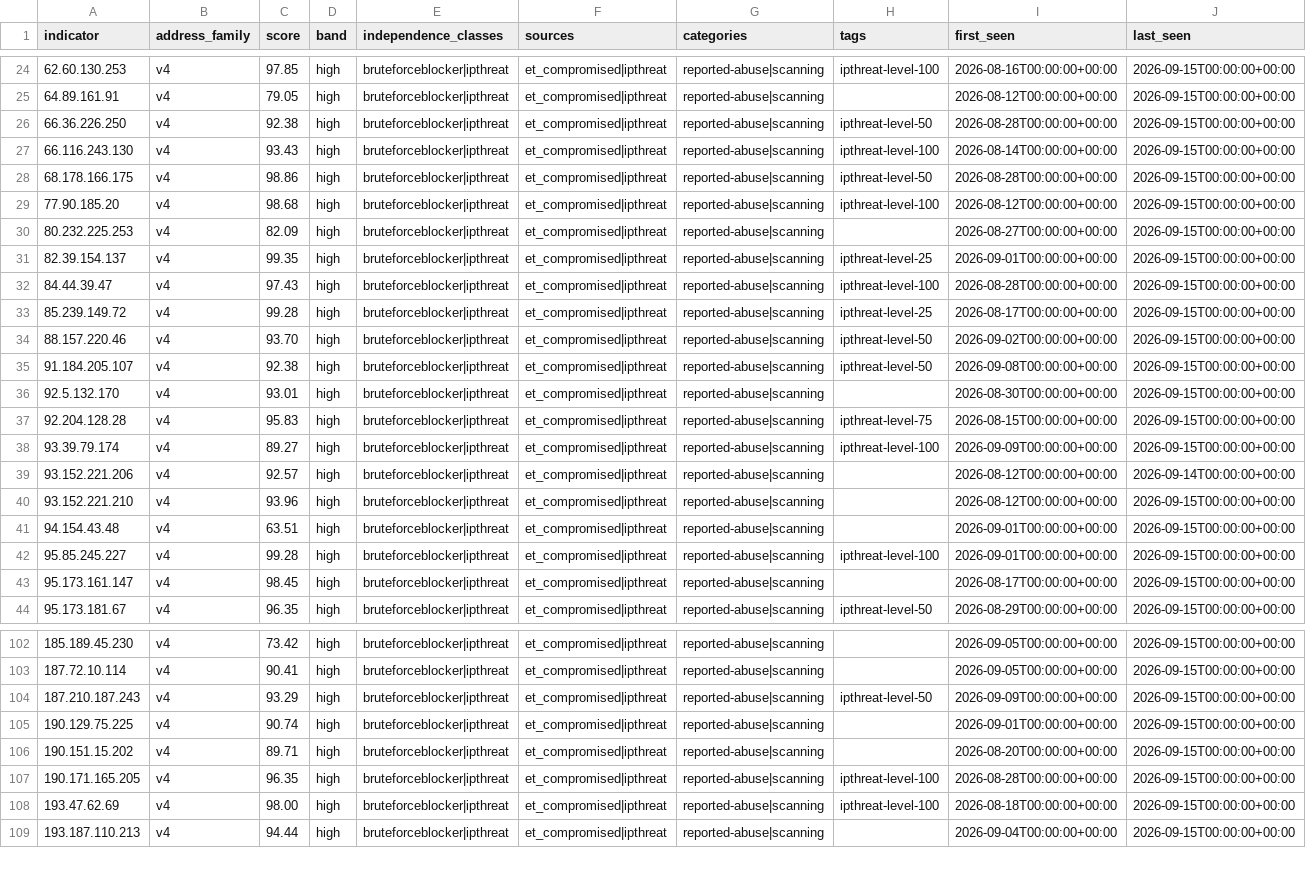
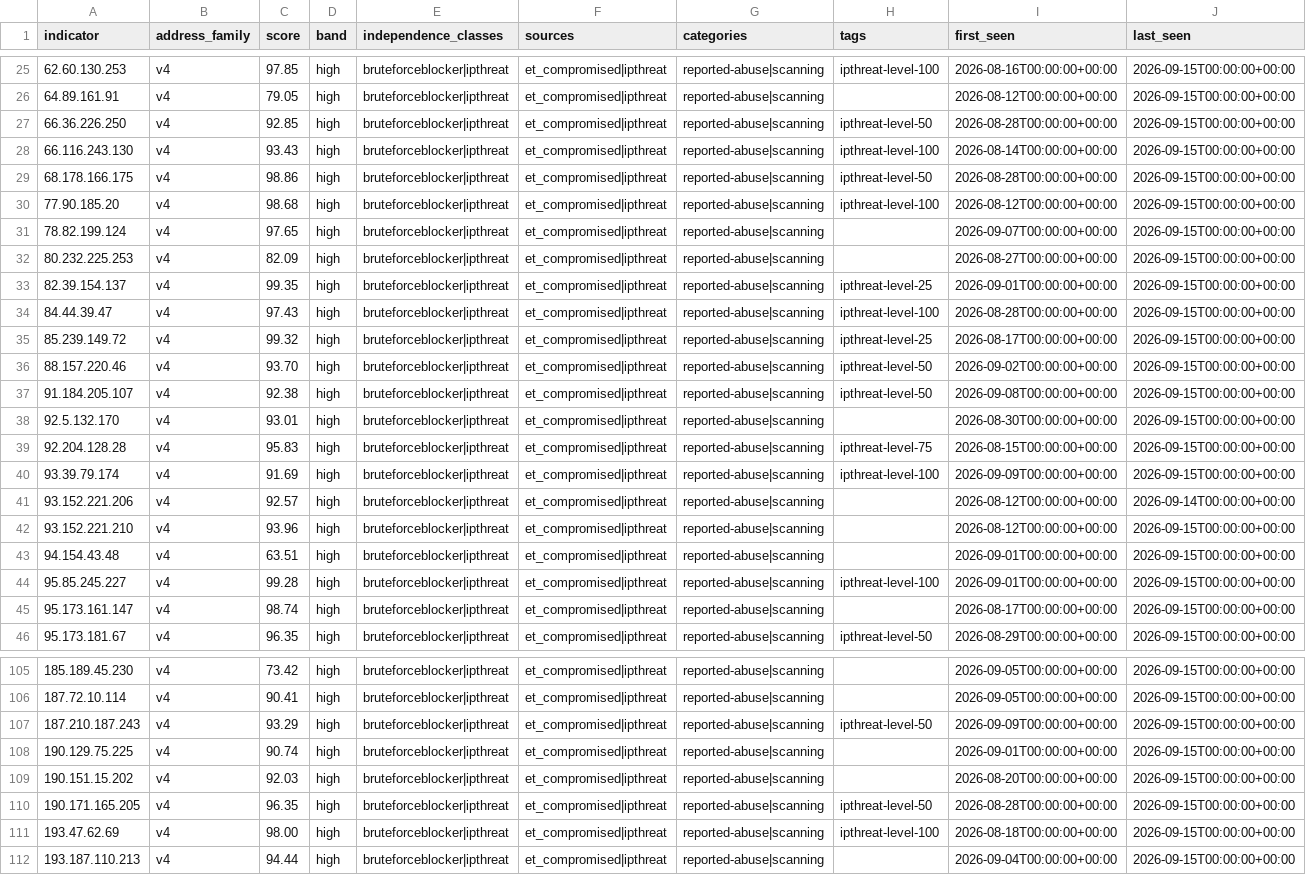
Before and after one commit to neilweitzel/xfeeds, a CSV file: feeds/clean/all.csv, drawn as a sheet; only a part is shown, gaps mark what is left out; addresses are those after the commit; rows hold the shown columns only; the diff covers the shown part only; the diff names each change by its address in the sheet, - before the commit and + after, or states it on an @@ line.

```diff
--- a/feeds/clean/all.csv
+++ b/feeds/clean/all.csv
-C27 (score): 92.38
+C27 (score): 92.85
+row 31: 78.82.199.124 | v4 | 97.65 | high | bruteforceblocker|ipthreat | et_compromised|ipthreat | reported-abuse|scanning |  | 2026-09-07T00:00:00+00:00 | 2026-09-15T00:00:00+00:00
-C35 (score): 99.28
+C35 (score): 99.32
-C40 (score): 89.27
+C40 (score): 91.69
-C45 (score): 98.45
+C45 (score): 98.74
-C109 (score): 89.71
+C109 (score): 92.03
-H110 (tags): ipthreat-level-100
+H110 (tags): ipthreat-level-50
```
Also changed, not shown: 2 added rows and 13 edited cells elsewhere in this file, 52 other files.
